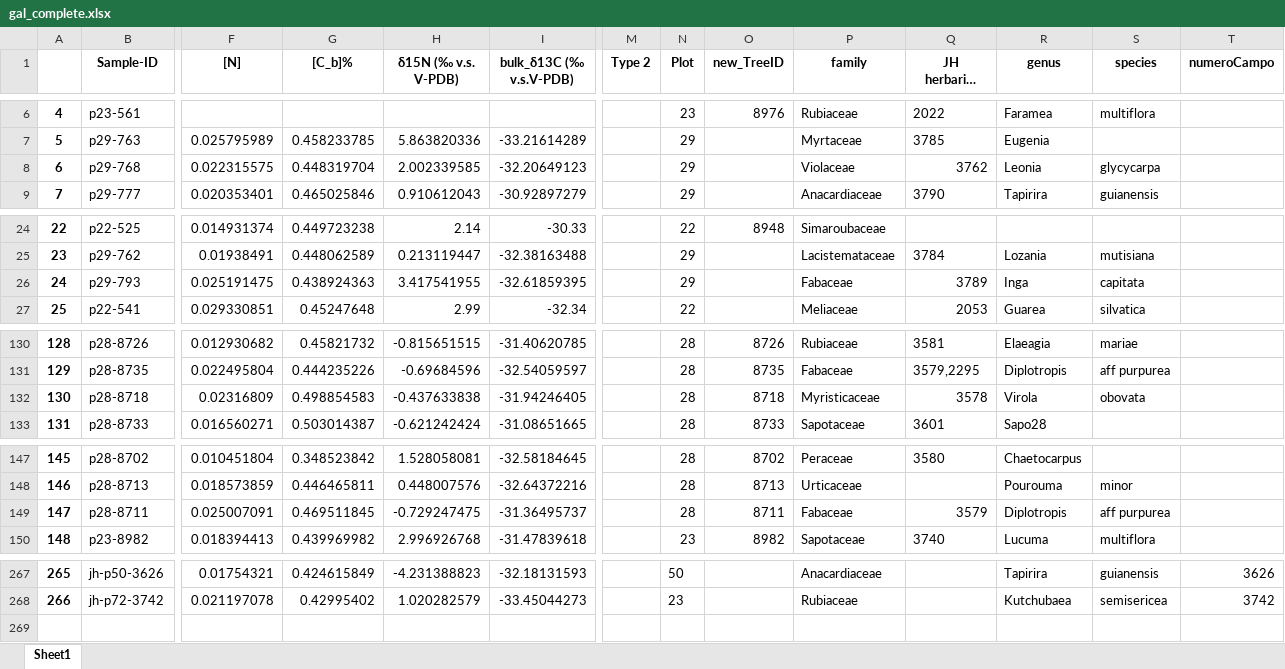
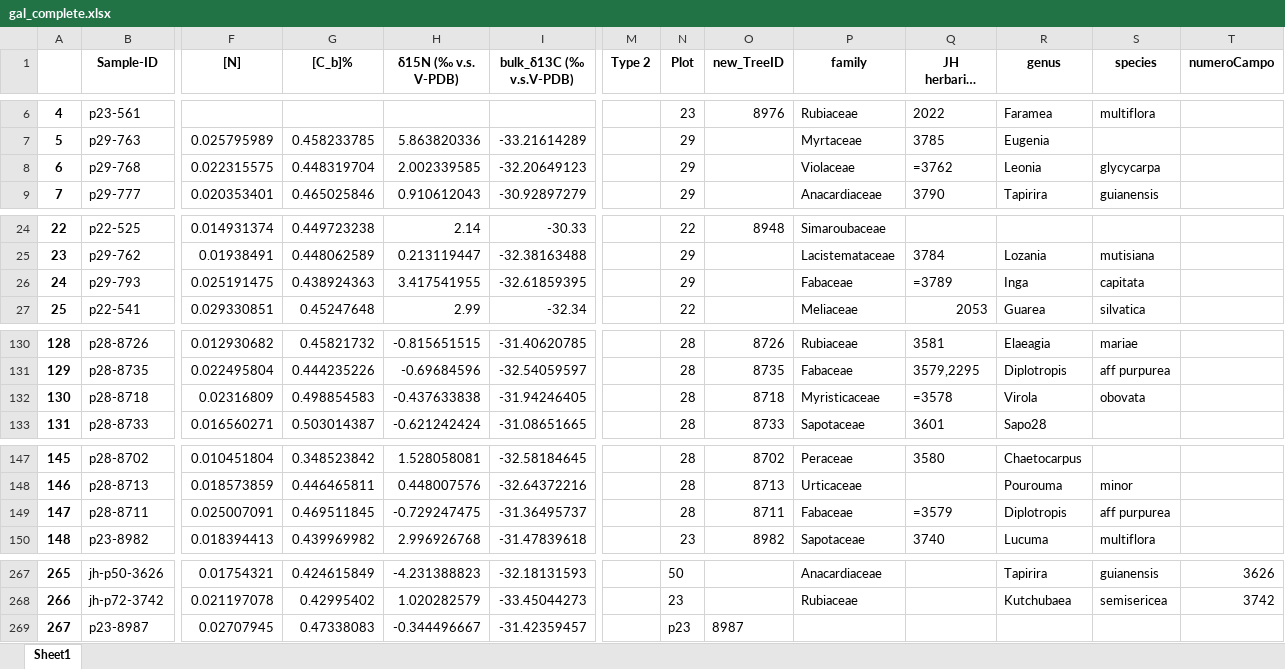
Before and after one commit to ajchavez94/NAPO_preliminar, an Excel workbook: Galeras/gal_complete.xlsx, sheet Sheet1, drawn as a sheet; only a part is shown, gaps mark what is left out; long unchanged cells end in …; values as stored, in another font and other column widths than the file's, no borders; formulas without a stored value are shown as written; rows hold the shown columns only; the diff covers the shown part only; the diff names each change by its address in the sheet, - before the commit and + after, or states it on an @@ line.

Commit message:
editar galeras

```diff
--- a/Galeras/gal_complete.xlsx (sheet Sheet1)
+++ b/Galeras/gal_complete.xlsx (sheet Sheet1)
-Q8 (JH herbarium collections): 3762
+Q8 (JH herbarium collections): =3762
-Q26 (JH herbarium collections): 3789
+Q26 (JH herbarium collections): =3789
-Q132 (JH herbarium collections): 3578
+Q132 (JH herbarium collections): =3578
-Q149 (JH herbarium collections): 3579
+Q149 (JH herbarium collections): =3579
+row 269: 267 | p23-8987 | 0.02707945 | 0.47338083 | -0.344496667 | -31.42359457 |  | p23 | 8987
```
Also changed, not shown: 2 edited cells and cell formats elsewhere in this sheet, Galeras/2006.xlsx, Galeras/2025.xlsx, 7 other files.
